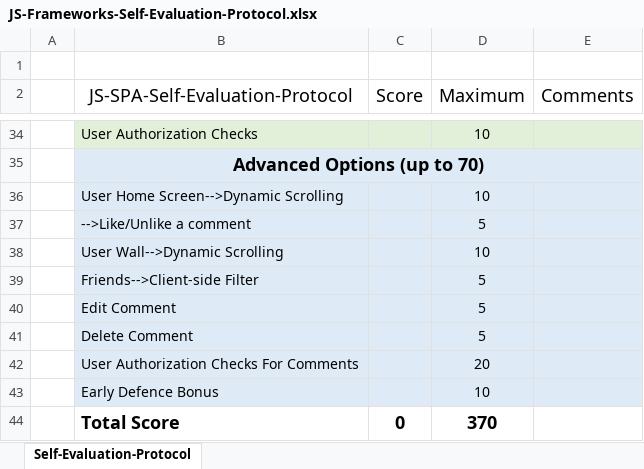
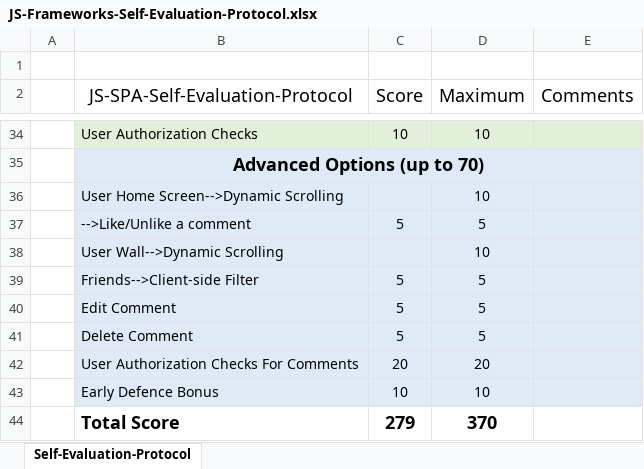
Before and after one commit to shefa/SocialNetwork, an Excel workbook: JS-Frameworks-Self-Evaluation-Protocol.xlsx, sheet Self-Evaluation-Protocol, drawn as a sheet; only a part is shown, gaps mark what is left out; values as stored, in another font and other column widths than the file's, no borders; the diff covers the shown part only; the diff names each change by its address in the sheet, - before the commit and + after, or states it on an @@ line.

Commit message:
self eval protocol

```diff
--- a/JS-Frameworks-Self-Evaluation-Protocol.xlsx (sheet Self-Evaluation-Protocol)
+++ b/JS-Frameworks-Self-Evaluation-Protocol.xlsx (sheet Self-Evaluation-Protocol)
-C34 (Score): (empty)
+C34 (Score): 10
-C37 (Score): (empty)
+C37 (Score): 5
-C39:C41 (Score): (empty)
+C39:C41 (Score): 5
-C42 (Score): (empty)
+C42 (Score): 20
-C43 (Score): (empty)
+C43 (Score): 10
-C44 (Score): 0
+C44 (Score): 279
```
Also changed, not shown: 25 edited cells elsewhere in this sheet.
